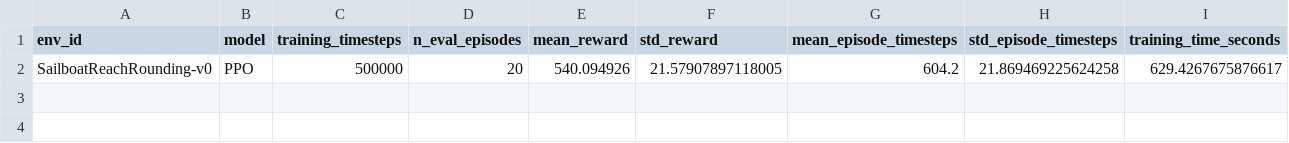
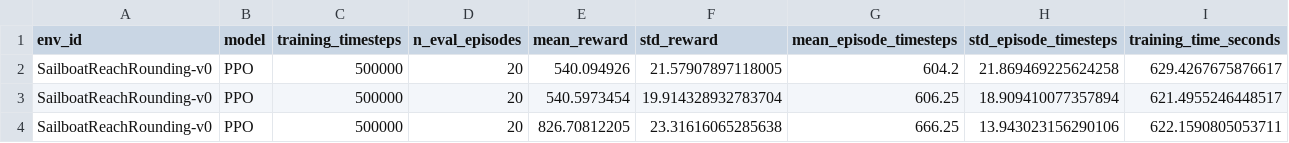
Before and after one commit to nfrank6-depaul/tiny-tackers, a CSV file: metrics/ppo_reach_rounding_metrics.csv, drawn as a sheet; the diff names each change by its address in the sheet, - before the commit and + after, or states it on an @@ line.

```diff
--- a/metrics/ppo_reach_rounding_metrics.csv
+++ b/metrics/ppo_reach_rounding_metrics.csv
+row 3: SailboatReachRounding-v0 | PPO | 500000 | 20 | 540.5973454 | 19.914328932783704 | 606.25 | 18.909410077357894 | 621.4955246448517
+row 4: SailboatReachRounding-v0 | PPO | 500000 | 20 | 826.70812205 | 23.31616065285638 | 666.25 | 13.943023156290106 | 622.1590805053711
```
Also changed, not shown: 3 other files.
